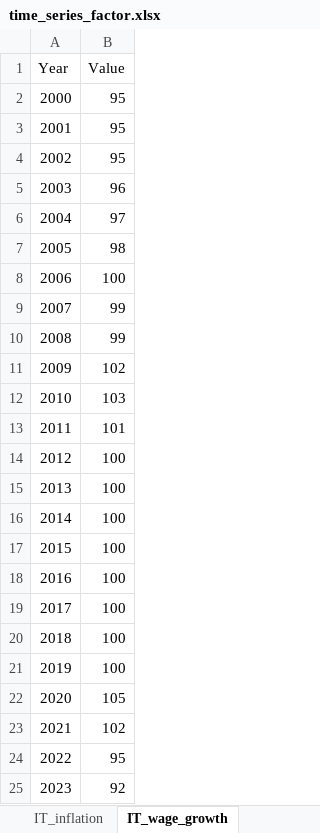
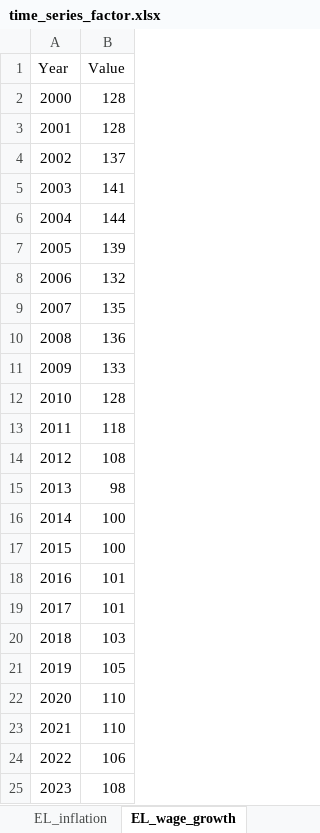
Before and after one commit to centreformicrosimulation/SimPaths, an Excel workbook: input/time_series_factor.xlsx, sheet EL_wage_growth, drawn as a sheet; values as stored, in another font and other column widths than the file's, no borders; the diff names each change by its address in the sheet, - before the commit and + after, or states it on an @@ line.

```diff
--- a/input/time_series_factor.xlsx (sheet EL_wage_growth)
+++ b/input/time_series_factor.xlsx (sheet EL_wage_growth)
-sheet tab: IT_inflation
+sheet tab: EL_inflation
-sheet tab: IT_wage_growth
+sheet tab: EL_wage_growth
-B2:B3 (Value): 95
+B2:B3 (Value): 128
-B4 (Value): 95
+B4 (Value): 137
-B5 (Value): 96
+B5 (Value): 141
-B6 (Value): 97
+B6 (Value): 144
-B7 (Value): 98
+B7 (Value): 139
-B8 (Value): 100
+B8 (Value): 132
-B9 (Value): 99
+B9 (Value): 135
-B10 (Value): 99
+B10 (Value): 136
-B11 (Value): 102
+B11 (Value): 133
-B12 (Value): 103
+B12 (Value): 128
-B13 (Value): 101
+B13 (Value): 118
-B14 (Value): 100
+B14 (Value): 108
-B15 (Value): 100
+B15 (Value): 98
-B18:B19 (Value): 100
+B18:B19 (Value): 101
-B20 (Value): 100
+B20 (Value): 103
-B21 (Value): 100
+B21 (Value): 105
-B22 (Value): 105
+B22 (Value): 110
-B23 (Value): 102
+B23 (Value): 110
-B24 (Value): 95
+B24 (Value): 106
-B25 (Value): 92
+B25 (Value): 108
```
Also changed, not shown: sheet EL_inflation, sheet EL_gdp, other sheet tabs.
